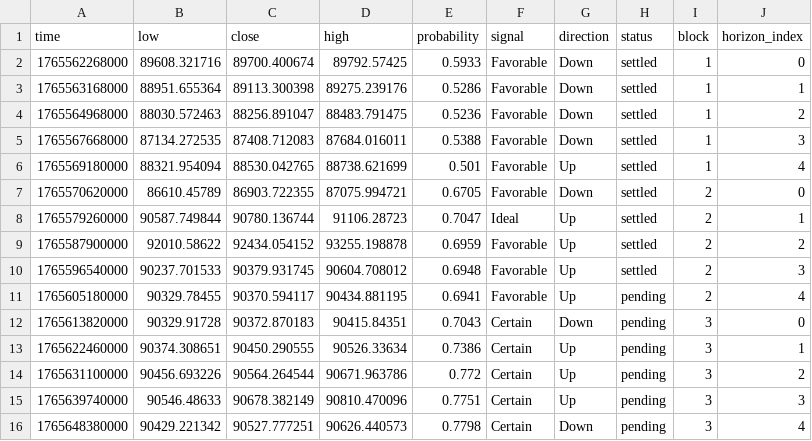
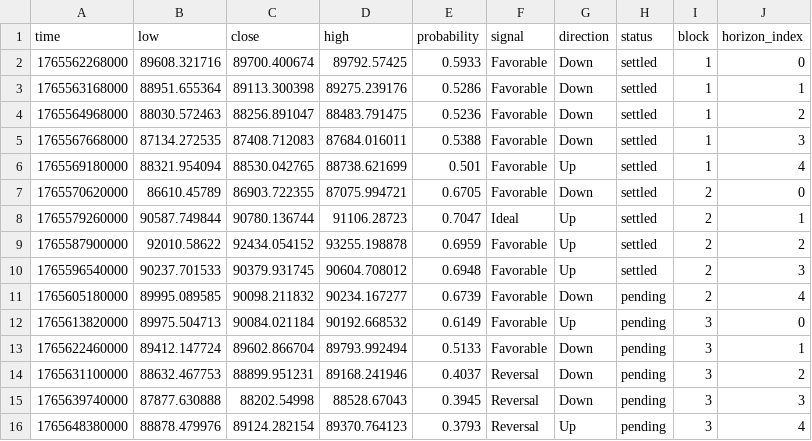
Before and after one commit to Cipherion-Market-Research/abacus-trading-view, a CSV file: data/crypto/btcusdt_predictions.csv, drawn as a sheet.

```diff
--- a/data/crypto/btcusdt_predictions.csv
+++ b/data/crypto/btcusdt_predictions.csv
@@ -10,7 +10,7 @@ time,low,close,high,probability,signal,direction,status,block,horizon_index
 1765596540000,90237.701533,90379.931745,90604.708012,0.6948,Favorable,Up,settled,2,3
-1765605180000,90329.78455,90370.594117,90434.881195,0.6941,Favorable,Up,pending,2,4
-1765613820000,90329.91728,90372.870183,90415.84351,0.7043,Certain,Down,pending,3,0
-1765622460000,90374.308651,90450.290555,90526.33634,0.7386,Certain,Up,pending,3,1
-1765631100000,90456.693226,90564.264544,90671.963786,0.772,Certain,Up,pending,3,2
-1765639740000,90546.48633,90678.382149,90810.470096,0.7751,Certain,Up,pending,3,3
-1765648380000,90429.221342,90527.777251,90626.440573,0.7798,Certain,Down,pending,3,4
+1765605180000,89995.089585,90098.211832,90234.167277,0.6739,Favorable,Down,pending,2,4
+1765613820000,89975.504713,90084.021184,90192.668532,0.6149,Favorable,Up,pending,3,0
+1765622460000,89412.147724,89602.866704,89793.992494,0.5133,Favorable,Down,pending,3,1
+1765631100000,88632.467753,88899.951231,89168.241946,0.4037,Reversal,Down,pending,3,2
+1765639740000,87877.630888,88202.54998,88528.67043,0.3945,Reversal,Down,pending,3,3
+1765648380000,88878.479976,89124.282154,89370.764123,0.3793,Reversal,Up,pending,3,4
```
Also changed, not shown: data/crypto/bnbusdt_predictions.csv, data/crypto/dotusdt_predictions.csv, 9 other files.
